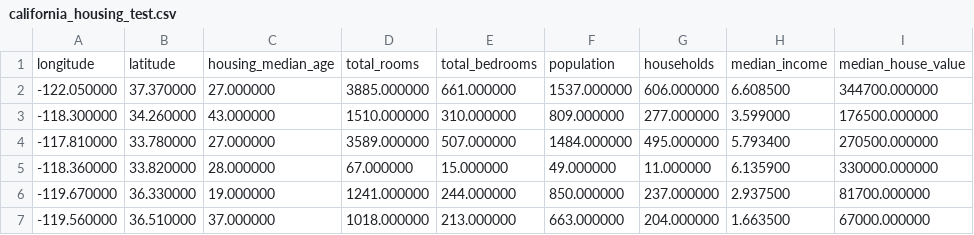
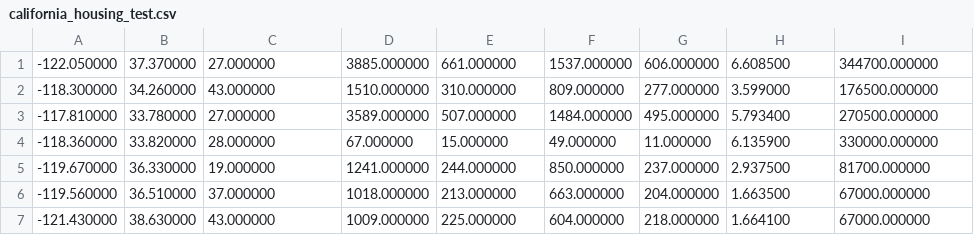
Before and after one commit to DzyuinAndrey/project, a CSV file: california_housing_test.csv, drawn as a sheet; only a part is shown; the shorter side is filled out with more unchanged rows.

Commit message:
Update california_housing_test.csv

```diff
--- a/california_housing_test.csv
+++ b/california_housing_test.csv
@@ -1,2 +1 @@
-"longitude","latitude","housing_median_age","total_rooms","total_bedrooms","population","households","median_income","median_house_value"
 -122.050000,37.370000,27.000000,3885.000000,661.000000,1537.000000,606.000000,6.608500,344700.000000
```
